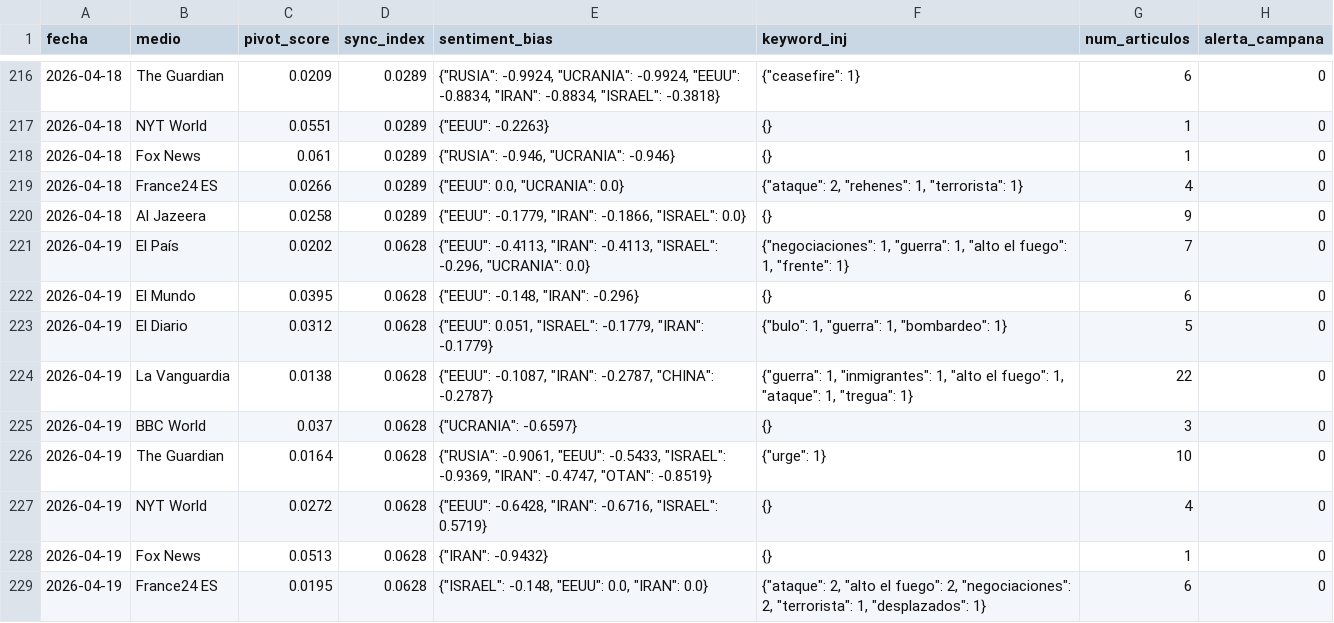
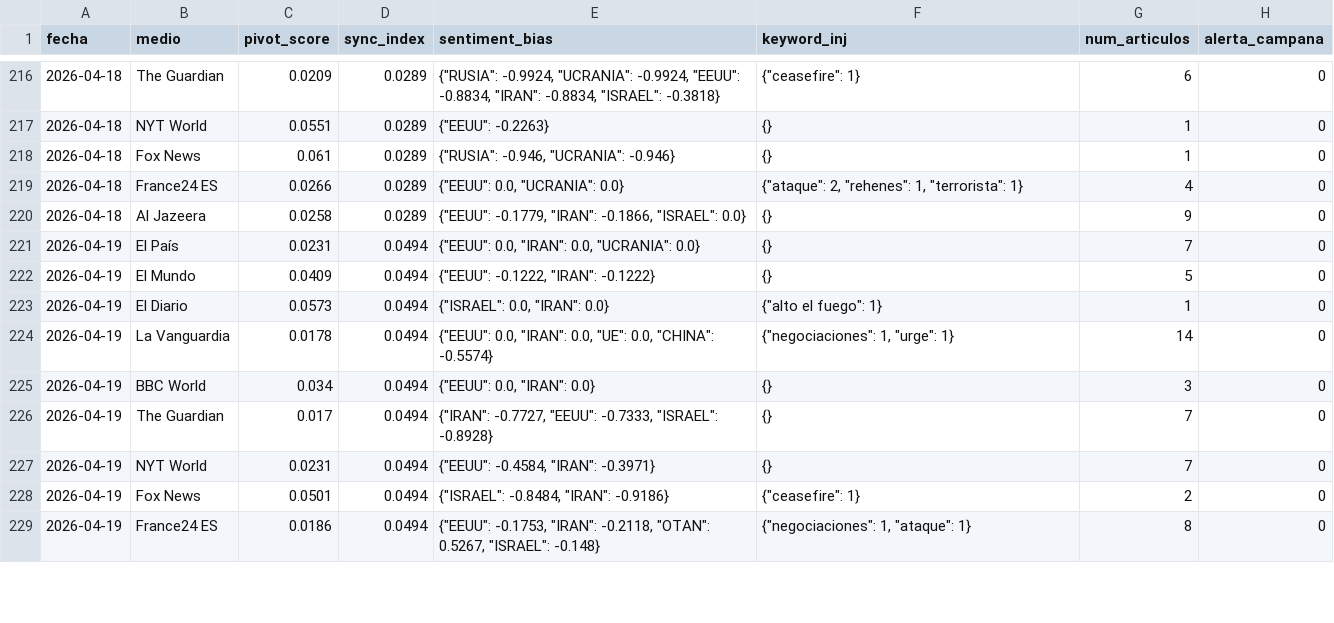
Before and after one commit to mcasrom/SIEG-Mani, a CSV file: data/kpis.csv, drawn as a sheet; only a part is shown, gaps mark what is left out; the diff covers the shown part only.

Commit message:
MANI data 2026-04-20 00:10

```diff
--- a/data/kpis.csv
+++ b/data/kpis.csv
@@ -220,10 +220,10 @@ fecha,medio,pivot_score,sync_index,sentiment_bias,keyword_inj,num_articulos,aler
 2026-04-18,Al Jazeera,0.0258,0.0289,"{""EEUU"": -0.1779, ""IRAN"": -0.1866, ""ISRAEL"": 0.0}",{},9,0
-2026-04-19,El País,0.0202,0.0628,"{""EEUU"": -0.4113, ""IRAN"": -0.4113, ""ISRAEL"": -0.296, ""UCRANIA"": 0.0}","{""negociaciones"": 1, ""guerra"": 1, ""alto el fuego"": 1, ""frente"": 1}",7,0
-2026-04-19,El Mundo,0.0395,0.0628,"{""EEUU"": -0.148, ""IRAN"": -0.296}",{},6,0
-2026-04-19,El Diario,0.0312,0.0628,"{""EEUU"": 0.051, ""ISRAEL"": -0.1779, ""IRAN"": -0.1779}","{""bulo"": 1, ""guerra"": 1, ""bombardeo"": 1}",5,0
-2026-04-19,La Vanguardia,0.0138,0.0628,"{""EEUU"": -0.1087, ""IRAN"": -0.2787, ""CHINA"": -0.2787}","{""guerra"": 1, ""inmigrantes"": 1, ""alto el fuego"": 1, ""ataque"": 1, ""tregua"": 1}",22,0
-2026-04-19,BBC World,0.037,0.0628,"{""UCRANIA"": -0.6597}",{},3,0
-2026-04-19,The Guardian,0.0164,0.0628,"{""RUSIA"": -0.9061, ""EEUU"": -0.5433, ""ISRAEL"": -0.9369, ""IRAN"": -0.4747, ""OTAN"": -0.8519}","{""urge"": 1}",10,0
-2026-04-19,NYT World,0.0272,0.0628,"{""EEUU"": -0.6428, ""IRAN"": -0.6716, ""ISRAEL"": 0.5719}",{},4,0
-2026-04-19,Fox News,0.0513,0.0628,"{""IRAN"": -0.9432}",{},1,0
-2026-04-19,France24 ES,0.0195,0.0628,"{""ISRAEL"": -0.148, ""EEUU"": 0.0, ""IRAN"": 0.0}","{""ataque"": 2, ""alto el fuego"": 2, ""negociaciones"": 2, ""terrorista"": 1, ""desplazados"": 1}",6,0
+2026-04-19,El País,0.0231,0.0494,"{""EEUU"": 0.0, ""IRAN"": 0.0, ""UCRANIA"": 0.0}",{},7,0
+2026-04-19,El Mundo,0.0409,0.0494,"{""EEUU"": -0.1222, ""IRAN"": -0.1222}",{},5,0
+2026-04-19,El Diario,0.0573,0.0494,"{""ISRAEL"": 0.0, ""IRAN"": 0.0}","{""alto el fuego"": 1}",1,0
+2026-04-19,La Vanguardia,0.0178,0.0494,"{""EEUU"": 0.0, ""IRAN"": 0.0, ""UE"": 0.0, ""CHINA"": -0.5574}","{""negociaciones"": 1, ""urge"": 1}",14,0
+2026-04-19,BBC World,0.034,0.0494,"{""EEUU"": 0.0, ""IRAN"": 0.0}",{},3,0
+2026-04-19,The Guardian,0.017,0.0494,"{""IRAN"": -0.7727, ""EEUU"": -0.7333, ""ISRAEL"": -0.8928}",{},7,0
+2026-04-19,NYT World,0.0231,0.0494,"{""EEUU"": -0.4584, ""IRAN"": -0.3971}",{},7,0
+2026-04-19,Fox News,0.0501,0.0494,"{""ISRAEL"": -0.8484, ""IRAN"": -0.9186}","{""ceasefire"": 1}",2,0
+2026-04-19,France24 ES,0.0186,0.0494,"{""EEUU"": -0.1753, ""IRAN"": -0.2118, ""OTAN"": 0.5267, ""ISRAEL"": -0.148}","{""negociaciones"": 1, ""ataque"": 1}",8,0
```
Also changed, not shown: 5 edited cells elsewhere in this file, 2 other files.
